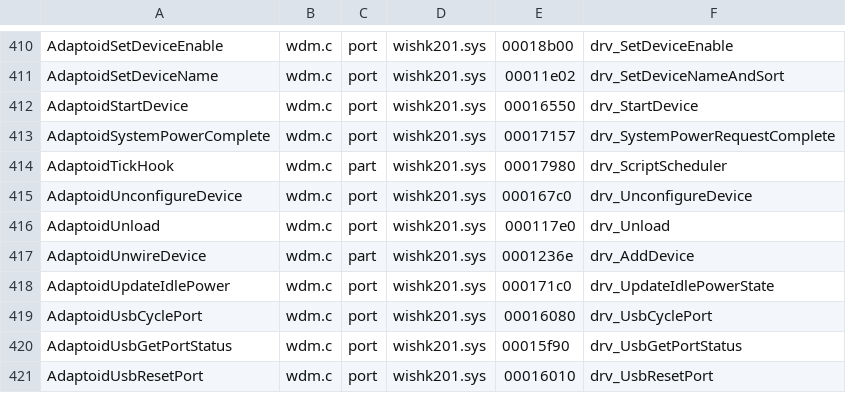
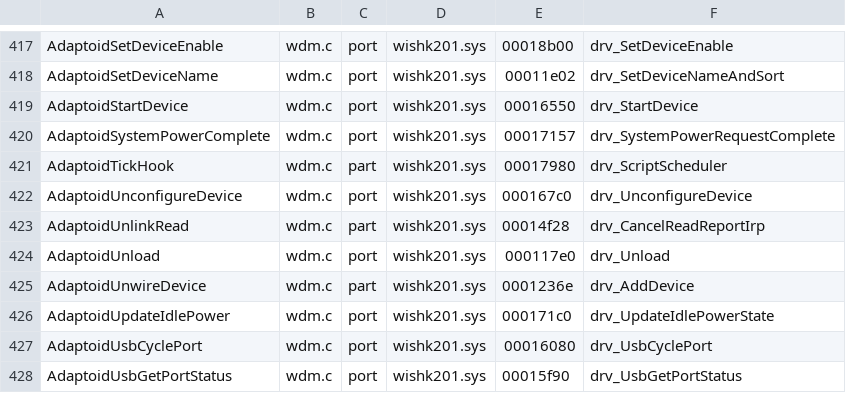
Before and after one commit to pinchyCZN/Adaptoid, a TSV file: src_drv/origin.tsv, drawn as a sheet; only a part is shown, gaps mark what is left out; the shorter side is filled out with more unchanged rows; the diff covers the shown part only.

```diff
--- a/src_drv/origin.tsv
+++ b/src_drv/origin.tsv
@@ -415,2 +422,3 @@ AdaptoidTickHook	wdm.c	part	wishk201.sys	00017980	drv_ScriptScheduler
 AdaptoidUnconfigureDevice	wdm.c	port	wishk201.sys	000167c0	drv_UnconfigureDevice
+AdaptoidUnlinkRead	wdm.c	part	wishk201.sys	00014f28	drv_CancelReadReportIrp
 AdaptoidUnload	wdm.c	port	wishk201.sys	000117e0	drv_Unload
```
Also changed, not shown: 7 added rows elsewhere in this file, 3 other files.
